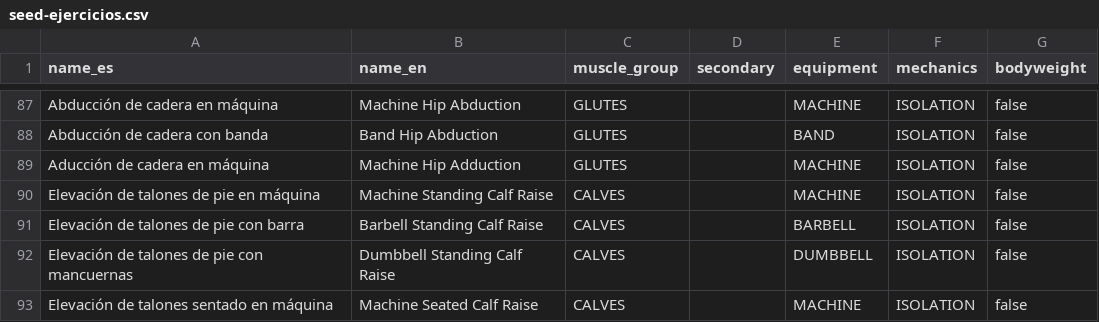
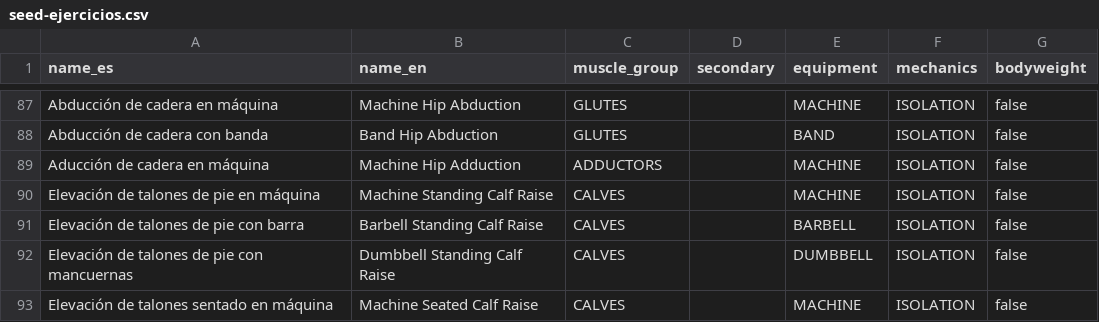
Before and after one commit to angelnr/ferro, a CSV file: docs/seed-ejercicios.csv, drawn as a sheet; only a part is shown, gaps mark what is left out.

Commit message:
feat(catalog): menú móvil, filtros, series compactas y aductores
Añade categoría ADDUCTORS con migraciones V9/V10, filtros por músculo/equipo en el picker, persistencia de filtros 5 min, limpieza del buscador, menú hamburguesa mobile, etiquetas ES/EN y builder de series objetivo compacto. Backend 102 tests, frontend 97, E2E 42.

```diff
--- a/docs/seed-ejercicios.csv
+++ b/docs/seed-ejercicios.csv
@@ -88,3 +88,3 @@ Abducción de cadera en máquina,Machine Hip Abduction,GLUTES,,MACHINE,ISOLATION
 Abducción de cadera con banda,Band Hip Abduction,GLUTES,,BAND,ISOLATION,false
-Aducción de cadera en máquina,Machine Hip Adduction,GLUTES,,MACHINE,ISOLATION,false
+Aducción de cadera en máquina,Machine Hip Adduction,ADDUCTORS,,MACHINE,ISOLATION,false
 Elevación de talones de pie en máquina,Machine Standing Calf Raise,CALVES,,MACHINE,ISOLATION,false
```
Also changed, not shown: 9 other files.
